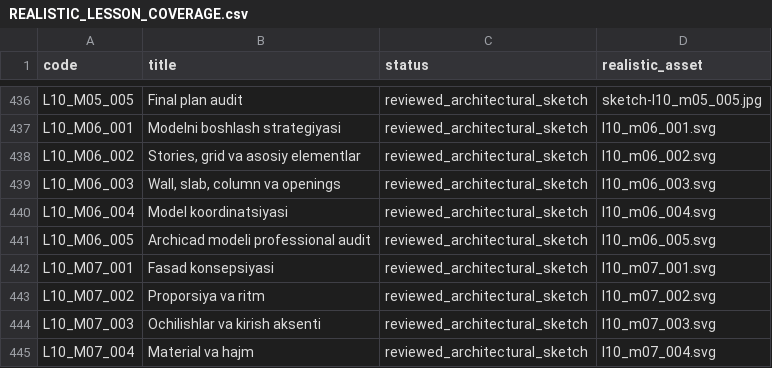
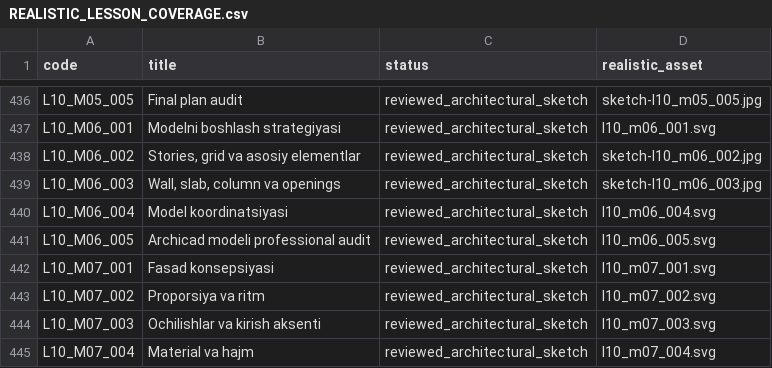
Before and after one commit to muxriddinelbegiyev2222-blip/archiproacademy, a CSV file: docs/REALISTIC_LESSON_COVERAGE.csv, drawn as a sheet; only a part is shown, gaps mark what is left out.

```diff
--- a/docs/REALISTIC_LESSON_COVERAGE.csv
+++ b/docs/REALISTIC_LESSON_COVERAGE.csv
@@ -437,4 +437,4 @@ L10_M05_005,Final plan audit,reviewed_architectural_sketch,sketch-l10_m05_005.jp
 L10_M06_001,Modelni boshlash strategiyasi,reviewed_architectural_sketch,l10_m06_001.svg
-L10_M06_002,"Stories, grid va asosiy elementlar",reviewed_architectural_sketch,l10_m06_002.svg
-L10_M06_003,"Wall, slab, column va openings",reviewed_architectural_sketch,l10_m06_003.svg
+L10_M06_002,"Stories, grid va asosiy elementlar",reviewed_architectural_sketch,sketch-l10_m06_002.jpg
+L10_M06_003,"Wall, slab, column va openings",reviewed_architectural_sketch,sketch-l10_m06_003.jpg
 L10_M06_004,Model koordinatsiyasi,reviewed_architectural_sketch,l10_m06_004.svg
```
Also changed, not shown: docs/ALL_LESSON_SKETCH_COVERAGE.csv, docs/VISUAL_LESSON_COVERAGE.csv, 5 other files.
